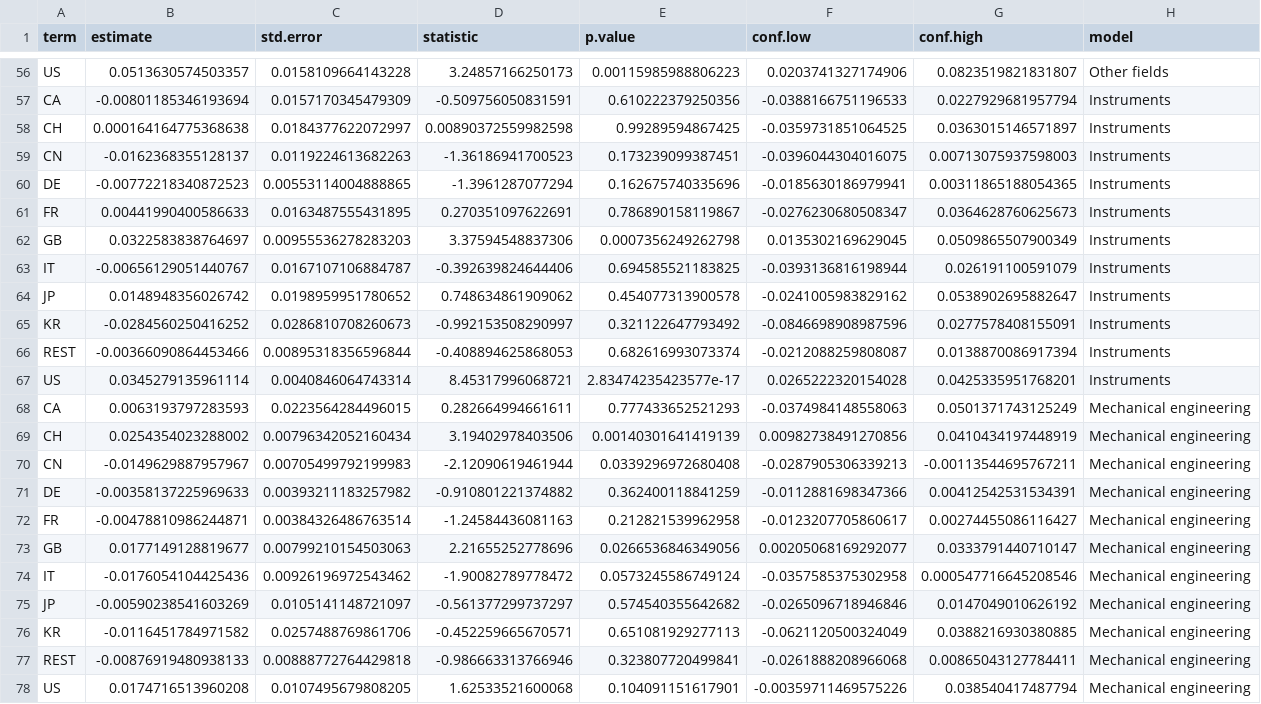
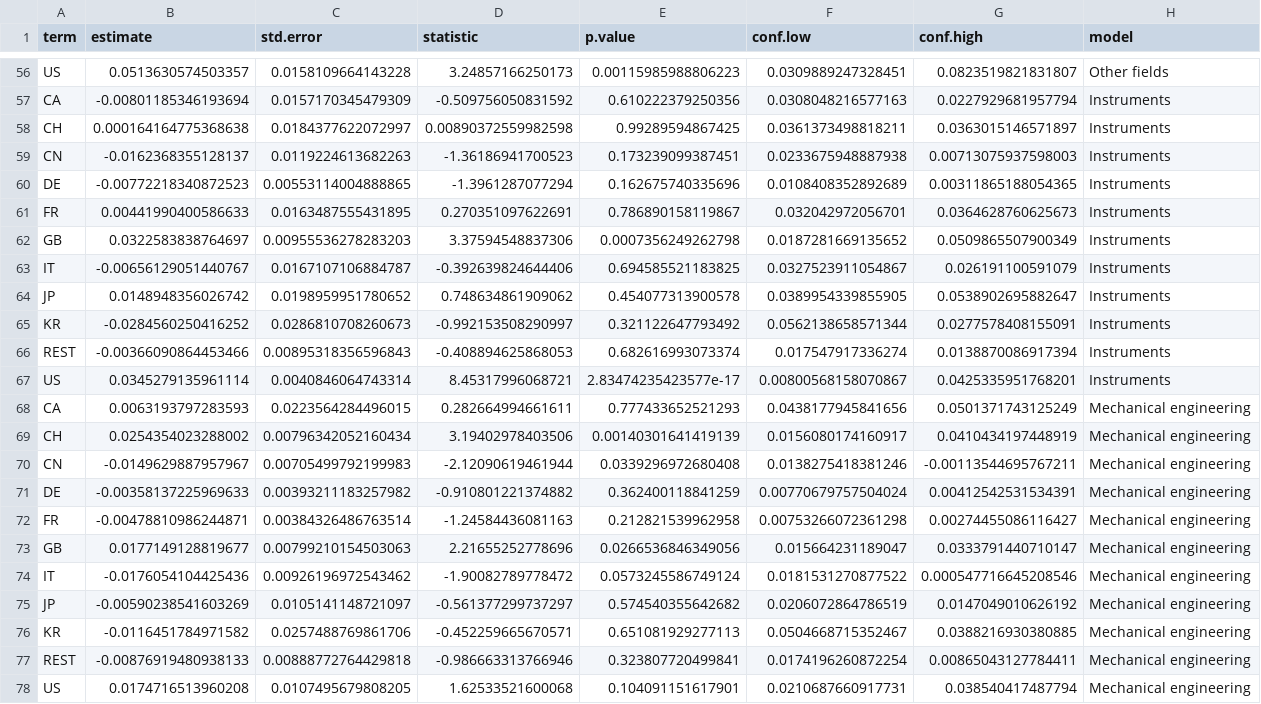
Before and after one commit to cieb-unibas/female_inventors, a CSV file: Data/dat_coeff.csv, drawn as a sheet; only a part is shown, gaps mark what is left out; the diff covers the shown part only; the diff names each change by its address in the sheet, - before the commit and + after, or states it on an @@ line.

```diff
--- a/Data/dat_coeff.csv
+++ b/Data/dat_coeff.csv
-F56 (conf.low): 0.0203741327174906
+F56 (conf.low): 0.0309889247328451
-D57 (statistic): -0.509756050831591
+D57 (statistic): -0.509756050831592
-F57 (conf.low): -0.0388166751196533
+F57 (conf.low): 0.0308048216577163
-F58 (conf.low): -0.0359731851064525
+F58 (conf.low): 0.0361373498818211
-F59 (conf.low): -0.0396044304016075
+F59 (conf.low): 0.0233675948887938
-F60 (conf.low): -0.0185630186979941
+F60 (conf.low): 0.0108408352892689
-F61 (conf.low): -0.0276230680508347
+F61 (conf.low): 0.032042972056701
-F62 (conf.low): 0.0135302169629045
+F62 (conf.low): 0.0187281669135652
-F63 (conf.low): -0.0393136816198944
+F63 (conf.low): 0.0327523911054867
-F64 (conf.low): -0.0241005983829162
+F64 (conf.low): 0.0389954339855905
-F65 (conf.low): -0.0846698908987596
+F65 (conf.low): 0.0562138658571344
-C66 (std.error): 0.00895318356596844
+C66 (std.error): 0.00895318356596843
-F66 (conf.low): -0.0212088259808087
+F66 (conf.low): 0.017547917336274
-F67 (conf.low): 0.0265222320154028
+F67 (conf.low): 0.00800568158070867
-F68 (conf.low): -0.0374984148558063
+F68 (conf.low): 0.0438177945841656
-F69 (conf.low): 0.00982738491270856
+F69 (conf.low): 0.0156080174160917
-F70 (conf.low): -0.0287905306339213
+F70 (conf.low): 0.0138275418381246
-F71 (conf.low): -0.0112881698347366
+F71 (conf.low): 0.00770679757504024
-F72 (conf.low): -0.0123207705860617
+F72 (conf.low): 0.00753266072361298
-F73 (conf.low): 0.00205068169292077
+F73 (conf.low): 0.015664231189047
-F74 (conf.low): -0.0357585375302958
+F74 (conf.low): 0.0181531270877522
-F75 (conf.low): -0.0265096718946846
+F75 (conf.low): 0.0206072864786519
-F76 (conf.low): -0.0621120500324049
+F76 (conf.low): 0.0504668715352467
-F77 (conf.low): -0.0261888208966068
+F77 (conf.low): 0.0174196260872254
-F78 (conf.low): -0.00359711469575226
+F78 (conf.low): 0.0210687660917731
```
Also changed, not shown: 55 edited cells elsewhere in this file.
